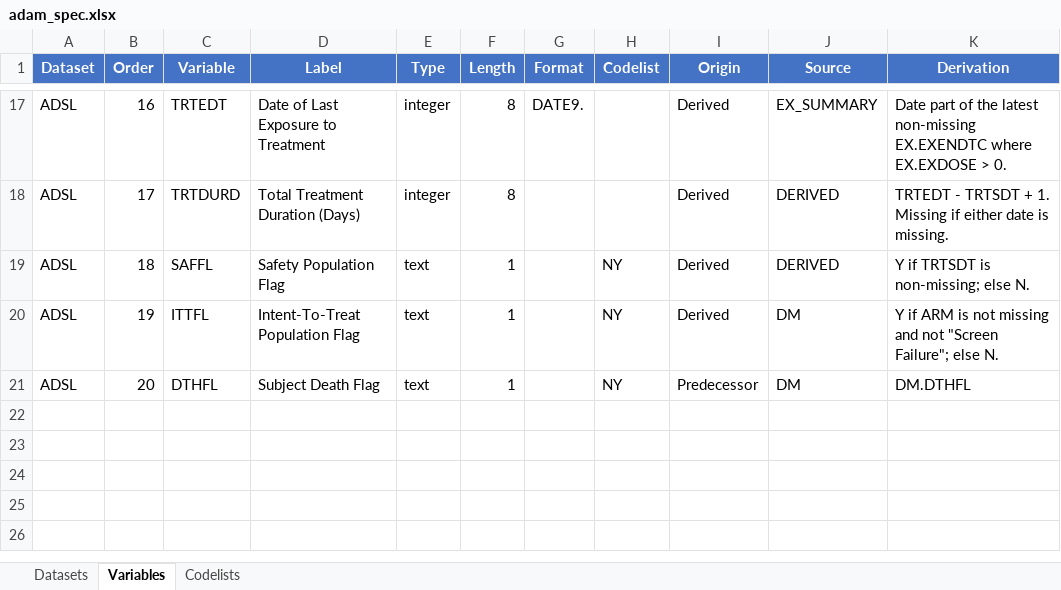
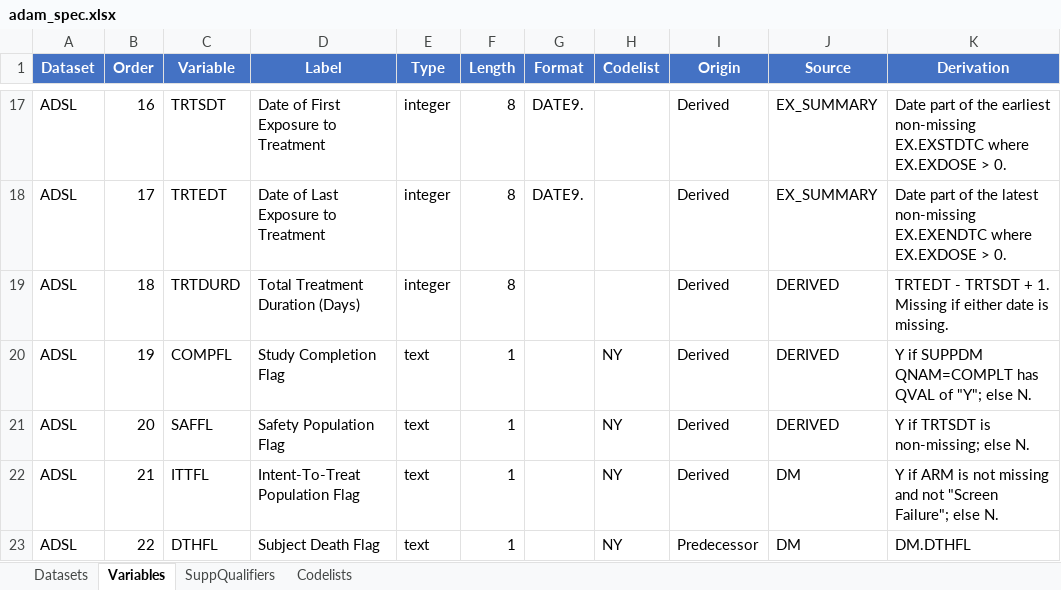
Before and after one commit to Manjothundal/SpecGen, an Excel workbook: adam_spec.xlsx, sheet Variables, drawn as a sheet; only a part is shown, gaps mark what is left out; values as stored, in another font and other column widths than the file's, no borders; the diff covers the shown part only; the diff names each change by its address in the sheet, - before the commit and + after, or states it on an @@ line.

Commit message:
Phase 4: SUPPDM transpose pre-step; prompt rule for transposed qualifiers

```diff
--- a/adam_spec.xlsx (sheet Variables)
+++ b/adam_spec.xlsx (sheet Variables)
+sheet tab: SuppQualifiers
-C17 (Variable): TRTEDT
+C17 (Variable): TRTSDT
-D17 (Label): Date of Last Exposure to Treatment
+D17 (Label): Date of First Exposure to Treatment
-K17 (Derivation): …of the latest non-missing EX.EXENDTC where EX.EXDOSE…
+K17 (Derivation): …of the earliest non-missing EX.EXSTDTC where EX.EXDOSE…
-C18 (Variable): TRTDURD
+C18 (Variable): TRTEDT
-D18 (Label): Total Treatment Duration (Days)
+D18 (Label): Date of Last Exposure to Treatment
-G18 (Format): (empty)
+G18 (Format): DATE9.
-J18 (Source): DERIVED
+J18 (Source): EX_SUMMARY
-K18 (Derivation): TRTEDT - TRTSDT + 1. Missing if either date is missing.
+K18 (Derivation): Date part of the latest non-missing EX.EXENDTC where EX.EXDOSE > 0.
-C19 (Variable): SAFFL
+C19 (Variable): TRTDURD
-D19 (Label): Safety Population Flag
+D19 (Label): Total Treatment Duration (Days)
-E19 (Type): text
+E19 (Type): integer
-F19 (Length): 1
+F19 (Length): 8
-H19 (Codelist): NY
+H19 (Codelist): (empty)
-K19 (Derivation): Y if TRTSDT is non-missing; else N.
+K19 (Derivation): TRTEDT - TRTSDT + 1. Missing if either date is missing.
-C20 (Variable): ITTFL
+C20 (Variable): COMPFL
-D20 (Label): Intent-To-Treat Population Flag
+D20 (Label): Study Completion Flag
-J20:J21 (Source): DM
+J20:J21 (Source): DERIVED
-K20 (Derivation): Y if ARM is not missing and not "Screen Failure"; else N.
+K20 (Derivation): Y if SUPPDM QNAM=COMPLT has QVAL of "Y"; else N.
-C21 (Variable): DTHFL
+C21 (Variable): SAFFL
-D21 (Label): Subject Death Flag
+D21 (Label): Safety Population Flag
-I21 (Origin): Predecessor
+I21 (Origin): Derived
-K21 (Derivation): DM.DTHFL
+K21 (Derivation): Y if TRTSDT is non-missing; else N.
+row 22: ADSL | 21 | ITTFL | Intent-To-Treat Population Flag | text | 1 |  | NY | Derived | DM | Y if ARM is not missing and not "Screen Failure"; else N.
+row 23: ADSL | 22 | DTHFL | Subject Death Flag | text | 1 |  | NY | Predecessor | DM | DM.DTHFL
```
Also changed, not shown: 31 edited cells elsewhere in this sheet, 3 other files.
